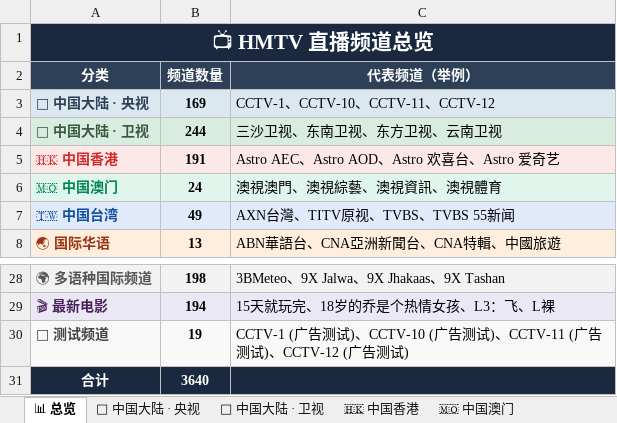
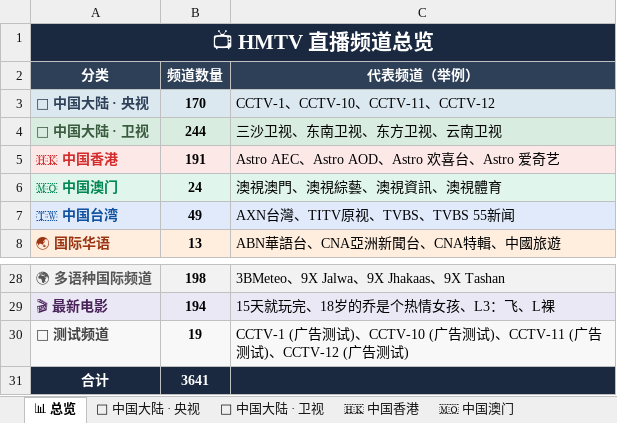
Before and after one commit to amazonjdshop/tv, an Excel workbook: channels_overview.xlsx, sheet 📊 总览, drawn as a sheet; only a part is shown, gaps mark what is left out; values as stored, in another font and other column widths than the file's, no borders; the diff names each change by its address in the sheet, - before the commit and + after, or states it on an @@ line.

```diff
--- a/channels_overview.xlsx (sheet 📊 总览)
+++ b/channels_overview.xlsx (sheet 📊 总览)
-B3 (频道数量): 169
+B3 (频道数量): 170
-B31 (频道数量): 3640
+B31 (频道数量): 3641
```
Also changed, not shown: sheet 📡 中国大陆 · 央视, 6 other files.
